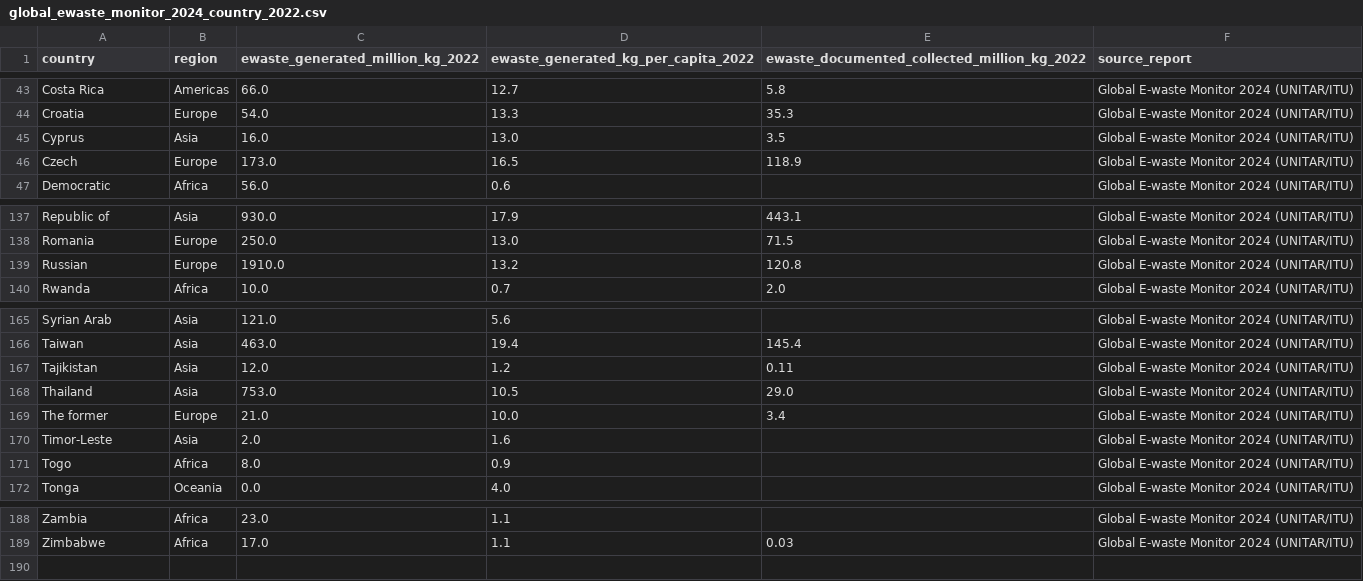
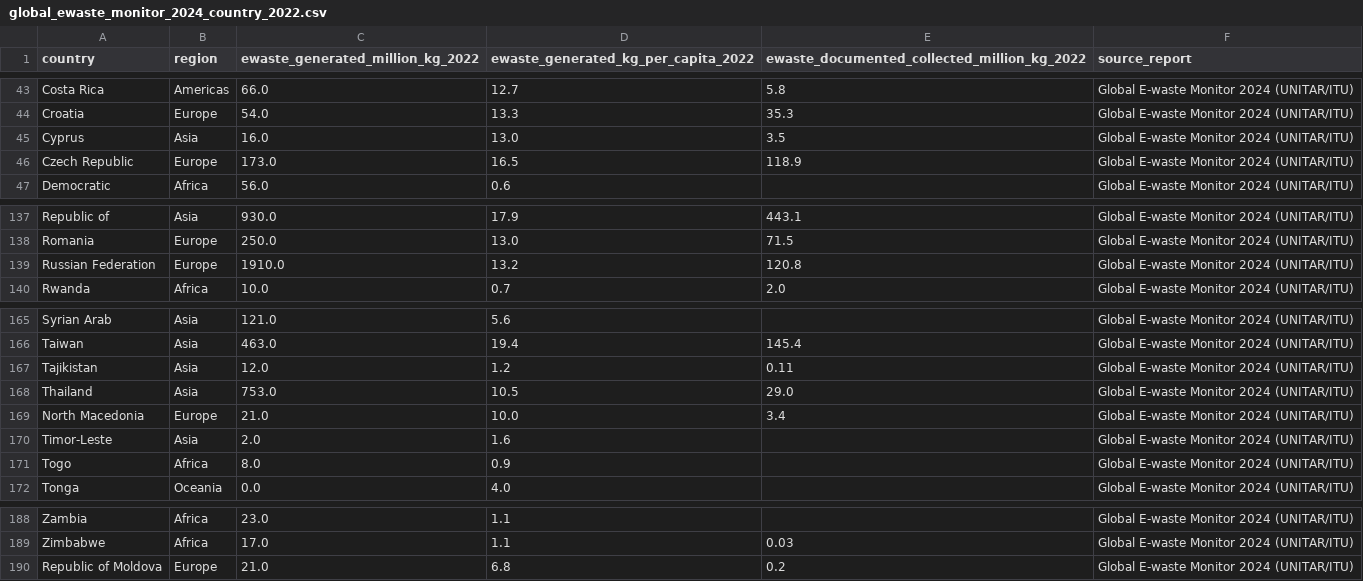
Before and after one commit to iwanalabs/datasets, a CSV file: kasipa/global_ewaste_monitor_2024_country_2022.csv, drawn as a sheet; only a part is shown, gaps mark what is left out.

Commit message:
Fix European country coverage in e-waste table (add Moldova, normalize names)

```diff
--- a/kasipa/global_ewaste_monitor_2024_country_2022.csv
+++ b/kasipa/global_ewaste_monitor_2024_country_2022.csv
@@ -45,3 +45,3 @@ Croatia,Europe,54.0,13.3,35.3,Global E-waste Monitor 2024 (UNITAR/ITU)
 Cyprus,Asia,16.0,13.0,3.5,Global E-waste Monitor 2024 (UNITAR/ITU)
-Czech,Europe,173.0,16.5,118.9,Global E-waste Monitor 2024 (UNITAR/ITU)
+Czech Republic,Europe,173.0,16.5,118.9,Global E-waste Monitor 2024 (UNITAR/ITU)
 Democratic,Africa,56.0,0.6,,Global E-waste Monitor 2024 (UNITAR/ITU)
@@ -138,3 +138,3 @@ Republic of,Asia,930.0,17.9,443.1,Global E-waste Monitor 2024 (UNITAR/ITU)
 Romania,Europe,250.0,13.0,71.5,Global E-waste Monitor 2024 (UNITAR/ITU)
-Russian,Europe,1910.0,13.2,120.8,Global E-waste Monitor 2024 (UNITAR/ITU)
+Russian Federation,Europe,1910.0,13.2,120.8,Global E-waste Monitor 2024 (UNITAR/ITU)
 Rwanda,Africa,10.0,0.7,2.0,Global E-waste Monitor 2024 (UNITAR/ITU)
@@ -168,3 +168,3 @@ Tajikistan,Asia,12.0,1.2,0.11,Global E-waste Monitor 2024 (UNITAR/ITU)
 Thailand,Asia,753.0,10.5,29.0,Global E-waste Monitor 2024 (UNITAR/ITU)
-The former,Europe,21.0,10.0,3.4,Global E-waste Monitor 2024 (UNITAR/ITU)
+North Macedonia,Europe,21.0,10.0,3.4,Global E-waste Monitor 2024 (UNITAR/ITU)
 Timor-Leste,Asia,2.0,1.6,,Global E-waste Monitor 2024 (UNITAR/ITU)
@@ -189 +189,2 @@ Zambia,Africa,23.0,1.1,,Global E-waste Monitor 2024 (UNITAR/ITU)
 Zimbabwe,Africa,17.0,1.1,0.03,Global E-waste Monitor 2024 (UNITAR/ITU)
+Republic of Moldova,Europe,21.0,6.8,0.2,Global E-waste Monitor 2024 (UNITAR/ITU)
```
